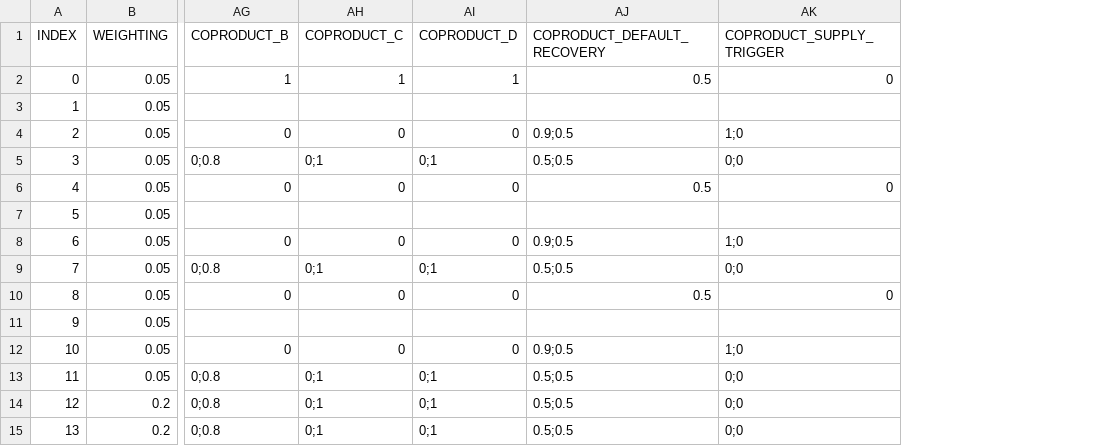
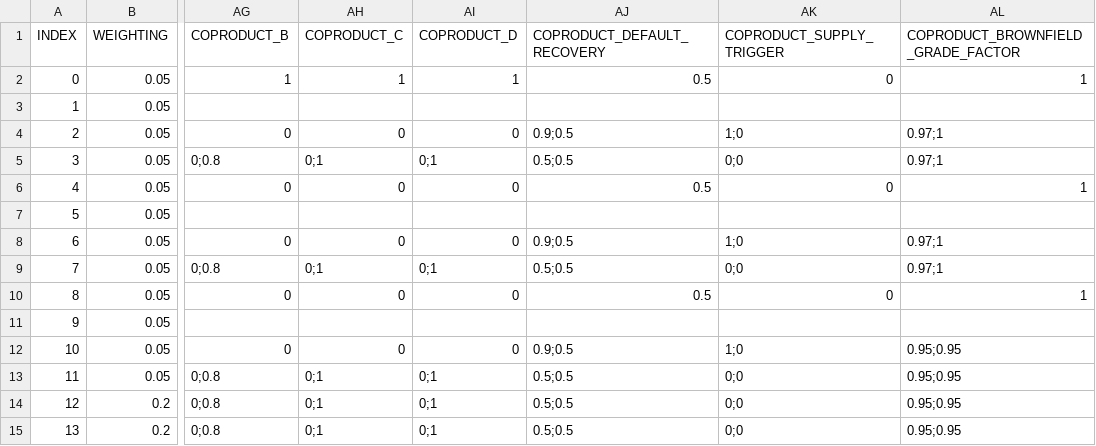
Before and after one commit to sanorthey/pemmss, a CSV file: input_files/input_exploration_production_factors.csv, drawn as a sheet; only a part is shown, gaps mark what is left out; the diff names each change by its address in the sheet, - before the commit and + after, or states it on an @@ line.

Commit message:
Added grade dilution functionality:
- pemmss.py
-- scenario() | Added export for p.expansion_contained

- modules.deposit
-- Mine.brownfield | Refactored to .brownfield_tonnage and .brownfield_grade
-- Mine.status_initial | Refactored to .initial_status for consistency
-- Mine.__slots__ | Added initial_grade
-- Mine.__init__ | Added initial_grade
-- Mine.get() | Added brownfield_tonnage and brownfield_grade
-- Mine.resource_expansion() | Added grade dilution functionality and cleaned up docstrings

- modules.file_export
-- export_projects() | Added initial_status export, modified brownfield factors export

- modules.file_import
-- import_projects() | Added import of brownfield grade factors
-- import_project_coproducts() | Simplified code and added import of brownfield grade factors
-- import_exploration_production_factors() | Added import of coproduct brownfield grade factors

- input_files
-- input_exploration_production_factors.csv | Added COPRODUCT_BROWNFIELD_EXPLORATION_FACTORS column
-- input_project_coproducts.csv | Added COPRODUCT_BROWNFIELD_EXPLORATION_FACTORS column

Updated docstrings:
- modules.file_import.import_projects | Included P_ID_NUMBER guidance to avoid ID collision
-

```diff
--- a/input_files/input_exploration_production_factors.csv
+++ b/input_files/input_exploration_production_factors.csv
+column AL, rows 1-15: COPRODUCT_BROWNFIELD_GRADE_FACTOR | 1 |  | 0.97;1 | 0.97;1 | 1 |  | 0.97;1 | 0.97;1 | 1 |  | 0.95;0.95 | 0.95;0.95 | 0.95;0.95 | 0.95;0.95
```
Also changed, not shown: input_files/input_project_coproducts.csv, input_files/input_projects.csv, 4 other files.
